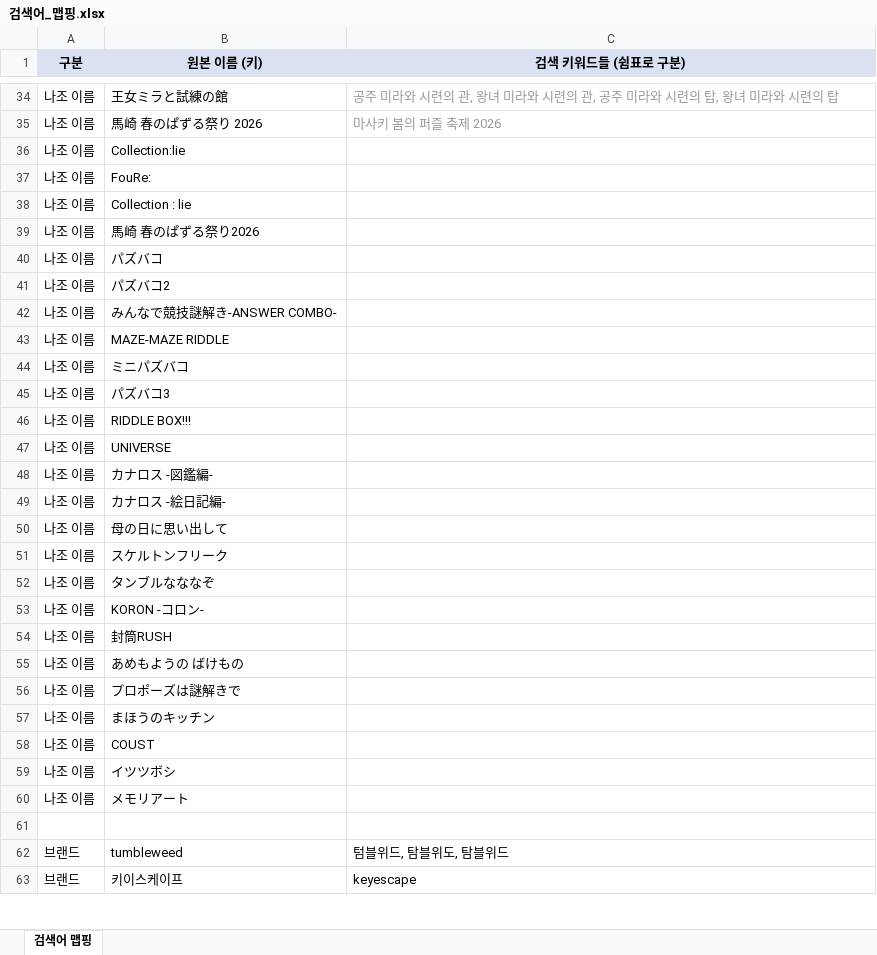
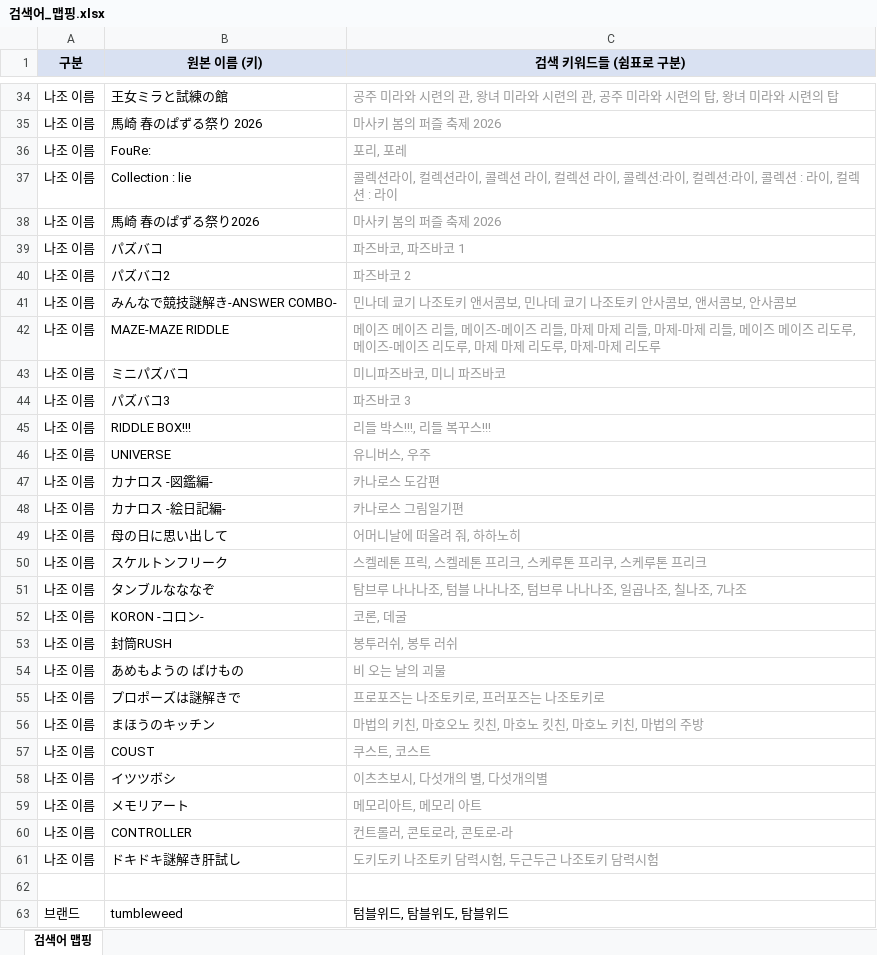
Before and after one commit to delve6127/Nazoblog, an Excel workbook: 검색어_맵핑.xlsx, sheet 검색어 맵핑, drawn as a sheet; only a part is shown, gaps mark what is left out; the shorter side is filled out with more unchanged rows; values as stored, in another font and other column widths than the file's, no borders; removed rows and columns are numbered as before the commit, all else as after; the diff covers the shown part only; the diff names each change by its address in the sheet, - before the commit and + after, or states it on an @@ line.

```diff
--- a/검색어_맵핑.xlsx (sheet 검색어 맵핑)
+++ b/검색어_맵핑.xlsx (sheet 검색어 맵핑)
-row 36: 나조 이름 | Collection:lie
-C36 (검색 키워드들 (쉼표로 구분)): (empty)
+C36 (검색 키워드들 (쉼표로 구분)): 포리, 포레
-C37 (검색 키워드들 (쉼표로 구분)): (empty)
+C37 (검색 키워드들 (쉼표로 구분)): 콜렉션라이, 컬렉션라이, 콜렉션 라이, 컬렉션 라이, 콜렉션:라이, 컬렉션:라이, 콜렉션 : 라이, 컬렉션 : 라이
-C38 (검색 키워드들 (쉼표로 구분)): (empty)
+C38 (검색 키워드들 (쉼표로 구분)): 마사키 봄의 퍼즐 축제 2026
-C39 (검색 키워드들 (쉼표로 구분)): (empty)
+C39 (검색 키워드들 (쉼표로 구분)): 파즈바코, 파즈바코 1
-C40 (검색 키워드들 (쉼표로 구분)): (empty)
+C40 (검색 키워드들 (쉼표로 구분)): 파즈바코 2
-C41 (검색 키워드들 (쉼표로 구분)): (empty)
+C41 (검색 키워드들 (쉼표로 구분)): 민나데 쿄기 나조토키 앤서콤보, 민나데 쿄기 나조토키 안사콤보, 앤서콤보, 안사콤보
-C42 (검색 키워드들 (쉼표로 구분)): (empty)
+C42 (검색 키워드들 (쉼표로 구분)): 메이즈 메이즈 리들, 메이즈-메이즈 리들, 마제 마제 리들, 마제-마제 리들, 메이즈 메이즈 리도루, 메이즈-메이즈 리도루, 마제 마제 리도루, 마제-마제 리도루
-C43 (검색 키워드들 (쉼표로 구분)): (empty)
+C43 (검색 키워드들 (쉼표로 구분)): 미니파즈바코, 미니 파즈바코
-C44 (검색 키워드들 (쉼표로 구분)): (empty)
+C44 (검색 키워드들 (쉼표로 구분)): 파즈바코 3
-C45 (검색 키워드들 (쉼표로 구분)): (empty)
+C45 (검색 키워드들 (쉼표로 구분)): 리들 박스!!!, 리들 복꾸스!!!
-C46 (검색 키워드들 (쉼표로 구분)): (empty)
+C46 (검색 키워드들 (쉼표로 구분)): 유니버스, 우주
-C47 (검색 키워드들 (쉼표로 구분)): (empty)
+C47 (검색 키워드들 (쉼표로 구분)): 카나로스 도감편
-C48 (검색 키워드들 (쉼표로 구분)): (empty)
+C48 (검색 키워드들 (쉼표로 구분)): 카나로스 그림일기편
-C49 (검색 키워드들 (쉼표로 구분)): (empty)
+C49 (검색 키워드들 (쉼표로 구분)): 어머니날에 떠올려 줘, 하하노히
-C50 (검색 키워드들 (쉼표로 구분)): (empty)
+C50 (검색 키워드들 (쉼표로 구분)): 스켈레톤 프릭, 스켈레톤 프리크, 스케루톤 프리쿠, 스케루톤 프리크
-C51 (검색 키워드들 (쉼표로 구분)): (empty)
+C51 (검색 키워드들 (쉼표로 구분)): 탐브루 나나나조, 텀블 나나나조, 텀브루 나나나조, 일곱나조, 칠나조, 7나조
-C52 (검색 키워드들 (쉼표로 구분)): (empty)
+C52 (검색 키워드들 (쉼표로 구분)): 코론, 데굴
-C53 (검색 키워드들 (쉼표로 구분)): (empty)
+C53 (검색 키워드들 (쉼표로 구분)): 봉투러쉬, 봉투 러쉬
-C54 (검색 키워드들 (쉼표로 구분)): (empty)
+C54 (검색 키워드들 (쉼표로 구분)): 비 오는 날의 괴물
-C55 (검색 키워드들 (쉼표로 구분)): (empty)
+C55 (검색 키워드들 (쉼표로 구분)): 프로포즈는 나조토키로, 프러포즈는 나조토키로
-C56 (검색 키워드들 (쉼표로 구분)): (empty)
+C56 (검색 키워드들 (쉼표로 구분)): 마법의 키친, 마호오노 킷친, 마호노 킷친, 마호노 키친, 마법의 주방
-C57 (검색 키워드들 (쉼표로 구분)): (empty)
+C57 (검색 키워드들 (쉼표로 구분)): 쿠스트, 코스트
-C58 (검색 키워드들 (쉼표로 구분)): (empty)
+C58 (검색 키워드들 (쉼표로 구분)): 이츠츠보시, 다섯개의 별, 다섯개의별
-C59 (검색 키워드들 (쉼표로 구분)): (empty)
+C59 (검색 키워드들 (쉼표로 구분)): 메모리아트, 메모리 아트
+row 60: 나조 이름 | CONTROLLER | 컨트롤러, 콘토로라, 콘토로-라
+row 61: 나조 이름 | ドキドキ謎解き肝試し | 도키도키 나조토키 담력시험, 두근두근 나조토키 담력시험
```
Also changed, not shown: 3 added rows and 3 edited cells elsewhere in this sheet, 2 other files.
